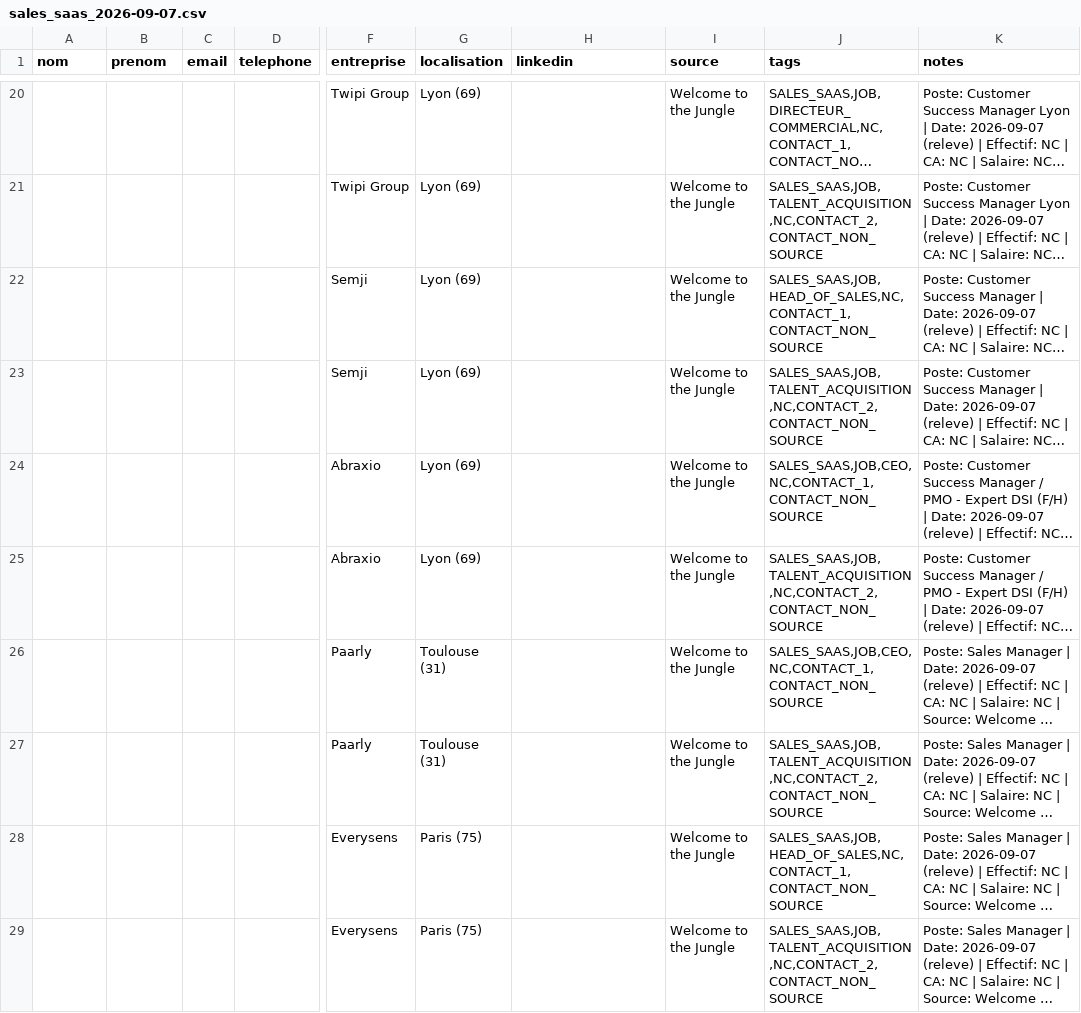
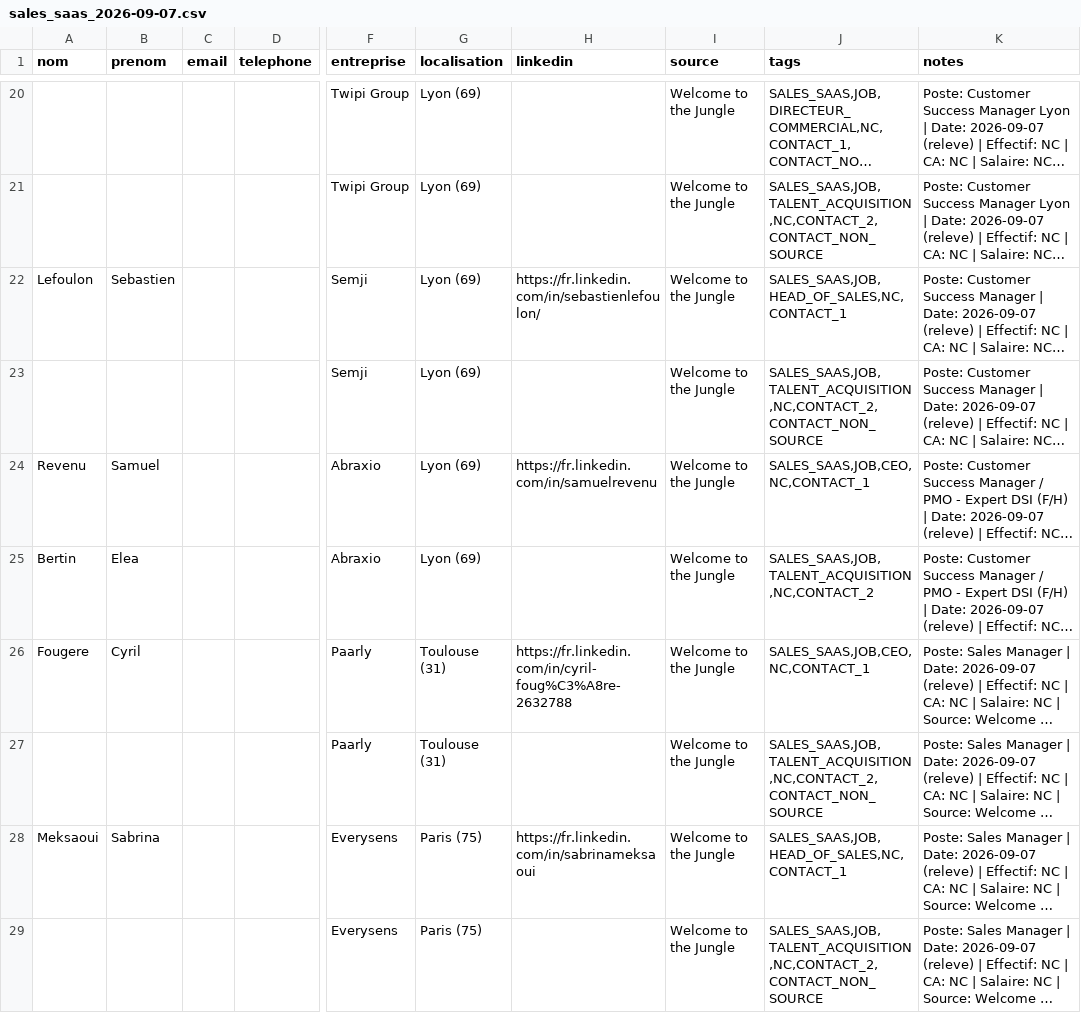
Before and after one commit to meroe44240/claudette, a CSV file: outputs/sales_saas_2026-09-07.csv, drawn as a sheet; only a part is shown, gaps mark what is left out; long unchanged cells end in …; the diff covers the shown part only; the diff names each change by its address in the sheet, - before the commit and + after, or states it on an @@ line.

```diff
--- a/outputs/sales_saas_2026-09-07.csv
+++ b/outputs/sales_saas_2026-09-07.csv
-A22 (nom): (empty)
+A22 (nom): Lefoulon
-B22 (prenom): (empty)
+B22 (prenom): Sebastien
-H22 (linkedin): (empty)
+H22 (linkedin): https://fr.linkedin.com/in/sebastienlefoulon/
-J22 (tags): SALES_SAAS,JOB,HEAD_OF_SALES,NC,CONTACT_1,CONTACT_NON_SOURCE
+J22 (tags): SALES_SAAS,JOB,HEAD_OF_SALES,NC,CONTACT_1
-A24 (nom): (empty)
+A24 (nom): Revenu
-B24 (prenom): (empty)
+B24 (prenom): Samuel
-H24 (linkedin): (empty)
+H24 (linkedin): https://fr.linkedin.com/in/samuelrevenu
-J24 (tags): SALES_SAAS,JOB,CEO,NC,CONTACT_1,CONTACT_NON_SOURCE
+J24 (tags): SALES_SAAS,JOB,CEO,NC,CONTACT_1
-A25 (nom): (empty)
+A25 (nom): Bertin
-B25 (prenom): (empty)
+B25 (prenom): Elea
-J25 (tags): SALES_SAAS,JOB,TALENT_ACQUISITION,NC,CONTACT_2,CONTACT_NON_SOURCE
+J25 (tags): SALES_SAAS,JOB,TALENT_ACQUISITION,NC,CONTACT_2
-A26 (nom): (empty)
+A26 (nom): Fougere
-B26 (prenom): (empty)
+B26 (prenom): Cyril
-H26 (linkedin): (empty)
+H26 (linkedin): https://fr.linkedin.com/in/cyril-foug%C3%A8re-2632788
-J26 (tags): SALES_SAAS,JOB,CEO,NC,CONTACT_1,CONTACT_NON_SOURCE
+J26 (tags): SALES_SAAS,JOB,CEO,NC,CONTACT_1
-A28 (nom): (empty)
+A28 (nom): Meksaoui
-B28 (prenom): (empty)
+B28 (prenom): Sabrina
-H28 (linkedin): (empty)
+H28 (linkedin): https://fr.linkedin.com/in/sabrinameksaoui
-J28 (tags): SALES_SAAS,JOB,HEAD_OF_SALES,NC,CONTACT_1,CONTACT_NON_SOURCE
+J28 (tags): SALES_SAAS,JOB,HEAD_OF_SALES,NC,CONTACT_1
```
Also changed, not shown: 59 edited cells elsewhere in this file, 2 other files.
